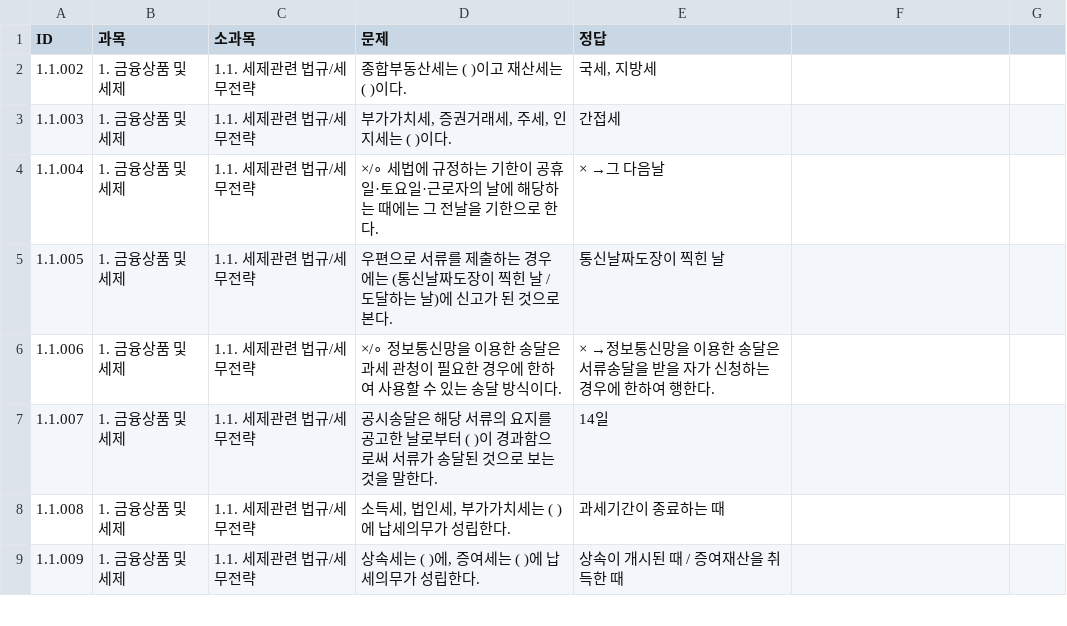
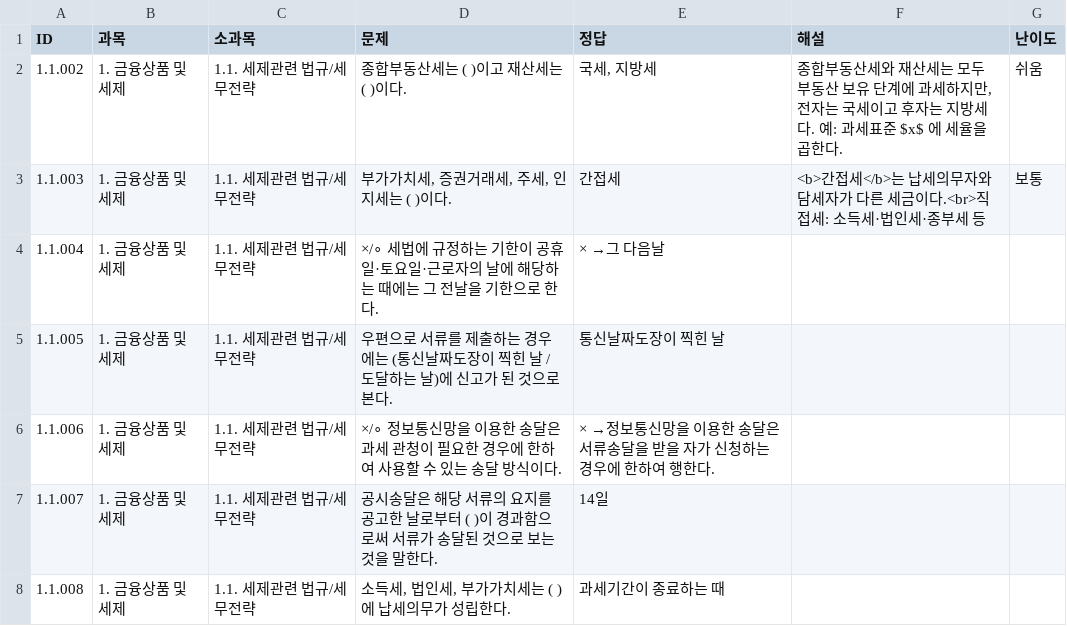
Before and after one commit to AhHyunKim/quizapp, a CSV file: data/sample.csv, drawn as a sheet; only a part is shown; the shorter side is filled out with more unchanged rows.

```diff
--- a/data/sample.csv
+++ b/data/sample.csv
@@ -1,4 +1,4 @@
-ID,과목,소과목,문제,정답
-1.1.002,1. 금융상품 및 세제,1.1. 세제관련 법규/세무전략,종합부동산세는 ( )이고 재산세는 ( )이다.,"국세, 지방세"
-1.1.003,1. 금융상품 및 세제,1.1. 세제관련 법규/세무전략,"부가가치세, 증권거래세, 주세, 인지세는 ( )이다.",간접세
+ID,과목,소과목,문제,정답,해설,난이도
+1.1.002,1. 금융상품 및 세제,1.1. 세제관련 법규/세무전략,종합부동산세는 ( )이고 재산세는 ( )이다.,"국세, 지방세","종합부동산세와 재산세는 모두 부동산 보유 단계에 과세하지만, 전자는 국세이고 후자는 지방세다. 예: 과세표준 $x$ 에 세율을 곱한다.",쉬움
+1.1.003,1. 금융상품 및 세제,1.1. 세제관련 법규/세무전략,"부가가치세, 증권거래세, 주세, 인지세는 ( )이다.",간접세,"<b>간접세</b>는 납세의무자와 담세자가 다른 세금이다.<br>직접세: 소득세·법인세·종부세 등",보통
 1.1.004,1. 금융상품 및 세제,1.1. 세제관련 법규/세무전략,×/∘ 세법에 규정하는 기한이 공휴일·토요일·근로자의 날에 해당하는 때에는 그 전날을 기한으로 한다.,× →그 다음날
```
Also changed, not shown: 5 other files.
